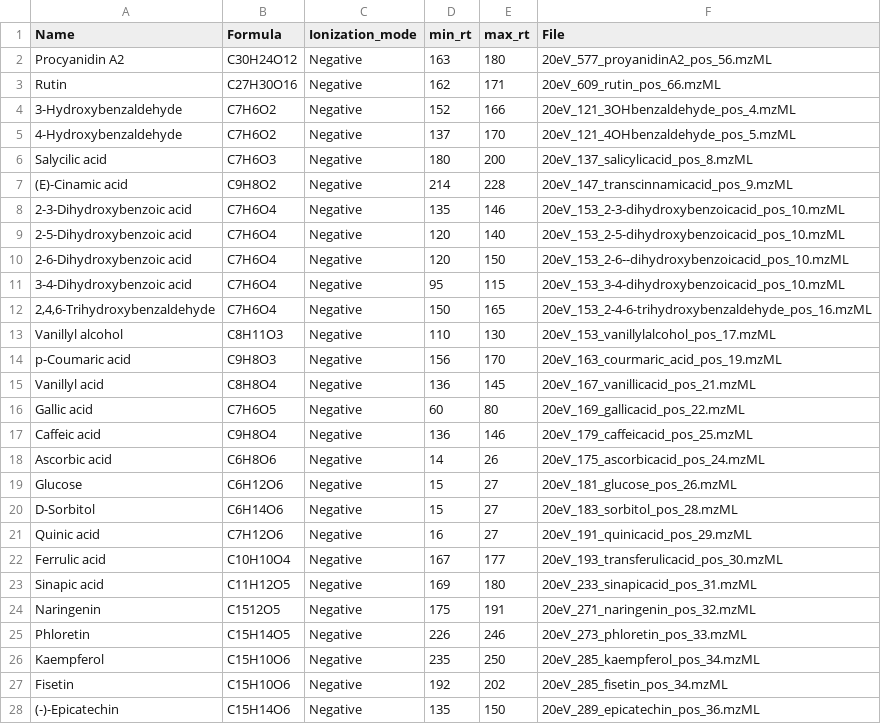
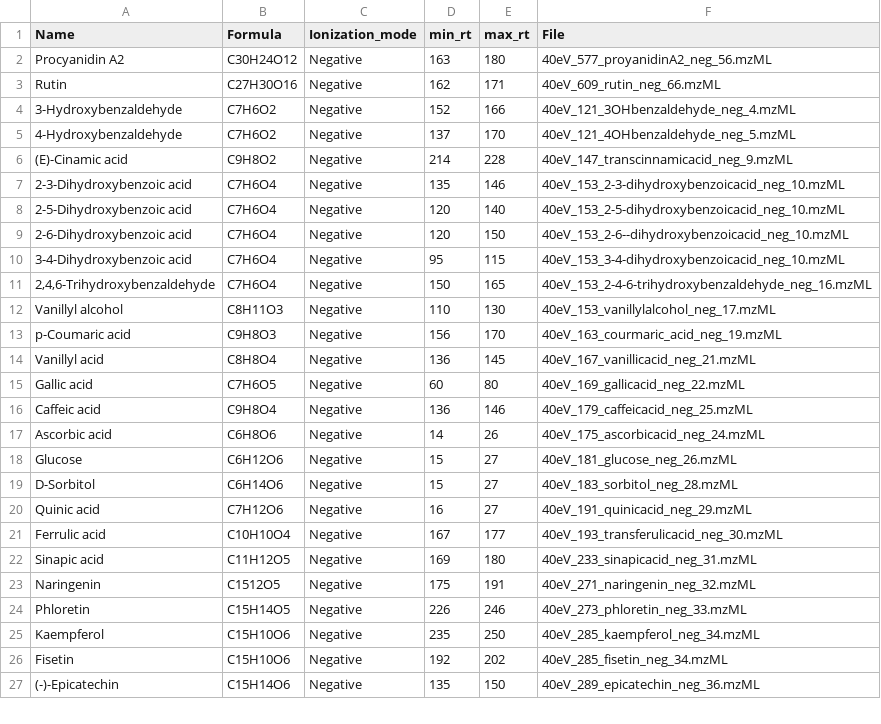
Before and after one commit to CooperstoneLab/PhenolicsDB, a CSV file: inst/extdata/batch_read_neg40.csv, drawn as a sheet; only a part is shown; the diff covers the shown part only.

```diff
--- a/inst/extdata/batch_read_neg40.csv
+++ b/inst/extdata/batch_read_neg40.csv
@@ -2,27 +2,26 @@ Name,Formula,Ionization_mode,min_rt,max_rt,File
-Procyanidin A2,C30H24O12,Negative,163,180,20eV_577_proyanidinA2_pos_56.mzML
-Rutin,C27H30O16,Negative,162,171,20eV_609_rutin_pos_66.mzML
-3-Hydroxybenzaldehyde,C7H6O2,Negative,152,166,20eV_121_3OHbenzaldehyde_pos_4.mzML
-4-Hydroxybenzaldehyde,C7H6O2,Negative,137,170,20eV_121_4OHbenzaldehyde_pos_5.mzML
-Salycilic acid,C7H6O3,Negative,180,200,20eV_137_salicylicacid_pos_8.mzML
-(E)-Cinamic acid,C9H8O2,Negative,214,228,20eV_147_transcinnamicacid_pos_9.mzML
-2-3-Dihydroxybenzoic acid,C7H6O4,Negative,135,146,20eV_153_2-3-dihydroxybenzoicacid_pos_10.mzML
-2-5-Dihydroxybenzoic acid,C7H6O4,Negative,120,140,20eV_153_2-5-dihydroxybenzoicacid_pos_10.mzML
-2-6-Dihydroxybenzoic acid,C7H6O4,Negative,120,150,20eV_153_2-6--dihydroxybenzoicacid_pos_10.mzML
-3-4-Dihydroxybenzoic acid,C7H6O4,Negative,95,115,20eV_153_3-4-dihydroxybenzoicacid_pos_10.mzML
-"2,4,6-Trihydroxybenzaldehyde",C7H6O4,Negative,150,165,20eV_153_2-4-6-trihydroxybenzaldehyde_pos_16.mzML
-Vanillyl alcohol,C8H11O3,Negative,110,130,20eV_153_vanillylalcohol_pos_17.mzML
-p-Coumaric acid,C9H8O3,Negative,156,170,20eV_163_courmaric_acid_pos_19.mzML
-Vanillyl acid,C8H8O4,Negative,136,145,20eV_167_vanillicacid_pos_21.mzML
-Gallic acid,C7H6O5,Negative,60,80,20eV_169_gallicacid_pos_22.mzML
-Caffeic acid,C9H8O4,Negative,136,146,20eV_179_caffeicacid_pos_25.mzML
-Ascorbic acid,C6H8O6,Negative,14,26,20eV_175_ascorbicacid_pos_24.mzML
-Glucose,C6H12O6,Negative,15,27,20eV_181_glucose_pos_26.mzML
-D-Sorbitol,C6H14O6,Negative,15,27,20eV_183_sorbitol_pos_28.mzML
-Quinic acid,C7H12O6,Negative,16,27,20eV_191_quinicacid_pos_29.mzML
-Ferrulic acid,C10H10O4,Negative,167,177,20eV_193_transferulicacid_pos_30.mzML
-Sinapic acid,C11H12O5,Negative,169,180,20eV_233_sinapicacid_pos_31.mzML
-Naringenin,C1512O5,Negative,175,191,20eV_271_naringenin_pos_32.mzML
-Phloretin,C15H14O5,Negative,226,246,20eV_273_phloretin_pos_33.mzML
-Kaempferol ,C15H10O6,Negative,235,250,20eV_285_kaempferol_pos_34.mzML
-Fisetin,C15H10O6,Negative,192,202,20eV_285_fisetin_pos_34.mzML
-(-)-Epicatechin,C15H14O6,Negative,135,150,20eV_289_epicatechin_pos_36.mzML
+"Procyanidin A2","C30H24O12","Negative",163,180,"40eV_577_proyanidinA2_neg_56.mzML"
+"Rutin","C27H30O16","Negative",162,171,"40eV_609_rutin_neg_66.mzML"
+"3-Hydroxybenzaldehyde","C7H6O2","Negative",152,166,"40eV_121_3OHbenzaldehyde_neg_4.mzML"
+"4-Hydroxybenzaldehyde","C7H6O2","Negative",137,170,"40eV_121_4OHbenzaldehyde_neg_5.mzML"
+"(E)-Cinamic acid","C9H8O2","Negative",214,228,"40eV_147_transcinnamicacid_neg_9.mzML"
+"2-3-Dihydroxybenzoic acid","C7H6O4","Negative",135,146,"40eV_153_2-3-dihydroxybenzoicacid_neg_10.mzML"
+"2-5-Dihydroxybenzoic acid","C7H6O4","Negative",120,140,"40eV_153_2-5-dihydroxybenzoicacid_neg_10.mzML"
+"2-6-Dihydroxybenzoic acid","C7H6O4","Negative",120,150,"40eV_153_2-6--dihydroxybenzoicacid_neg_10.mzML"
+"3-4-Dihydroxybenzoic acid","C7H6O4","Negative",95,115,"40eV_153_3-4-dihydroxybenzoicacid_neg_10.mzML"
+"2,4,6-Trihydroxybenzaldehyde","C7H6O4","Negative",150,165,"40eV_153_2-4-6-trihydroxybenzaldehyde_neg_16.mzML"
+"Vanillyl alcohol","C8H11O3","Negative",110,130,"40eV_153_vanillylalcohol_neg_17.mzML"
+"p-Coumaric acid","C9H8O3","Negative",156,170,"40eV_163_courmaric_acid_neg_19.mzML"
+"Vanillyl acid","C8H8O4","Negative",136,145,"40eV_167_vanillicacid_neg_21.mzML"
+"Gallic acid","C7H6O5","Negative",60,80,"40eV_169_gallicacid_neg_22.mzML"
+"Caffeic acid","C9H8O4","Negative",136,146,"40eV_179_caffeicacid_neg_25.mzML"
+"Ascorbic acid","C6H8O6","Negative",14,26,"40eV_175_ascorbicacid_neg_24.mzML"
+"Glucose","C6H12O6","Negative",15,27,"40eV_181_glucose_neg_26.mzML"
+"D-Sorbitol","C6H14O6","Negative",15,27,"40eV_183_sorbitol_neg_28.mzML"
+"Quinic acid","C7H12O6","Negative",16,27,"40eV_191_quinicacid_neg_29.mzML"
+"Ferrulic acid","C10H10O4","Negative",167,177,"40eV_193_transferulicacid_neg_30.mzML"
+"Sinapic acid","C11H12O5","Negative",169,180,"40eV_233_sinapicacid_neg_31.mzML"
+"Naringenin","C1512O5","Negative",175,191,"40eV_271_naringenin_neg_32.mzML"
+"Phloretin","C15H14O5","Negative",226,246,"40eV_273_phloretin_neg_33.mzML"
+"Kaempferol ","C15H10O6","Negative",235,250,"40eV_285_kaempferol_neg_34.mzML"
+"Fisetin","C15H10O6","Negative",192,202,"40eV_285_fisetin_neg_34.mzML"
+"(-)-Epicatechin","C15H14O6","Negative",135,150,"40eV_289_epicatechin_neg_36.mzML"
```
Also changed, not shown: 30 edited cells elsewhere in this file, inst/extdata/batch_read_neg20.csv, inst/extdata/batch_read_pos20_6545.csv, 9 other files.
